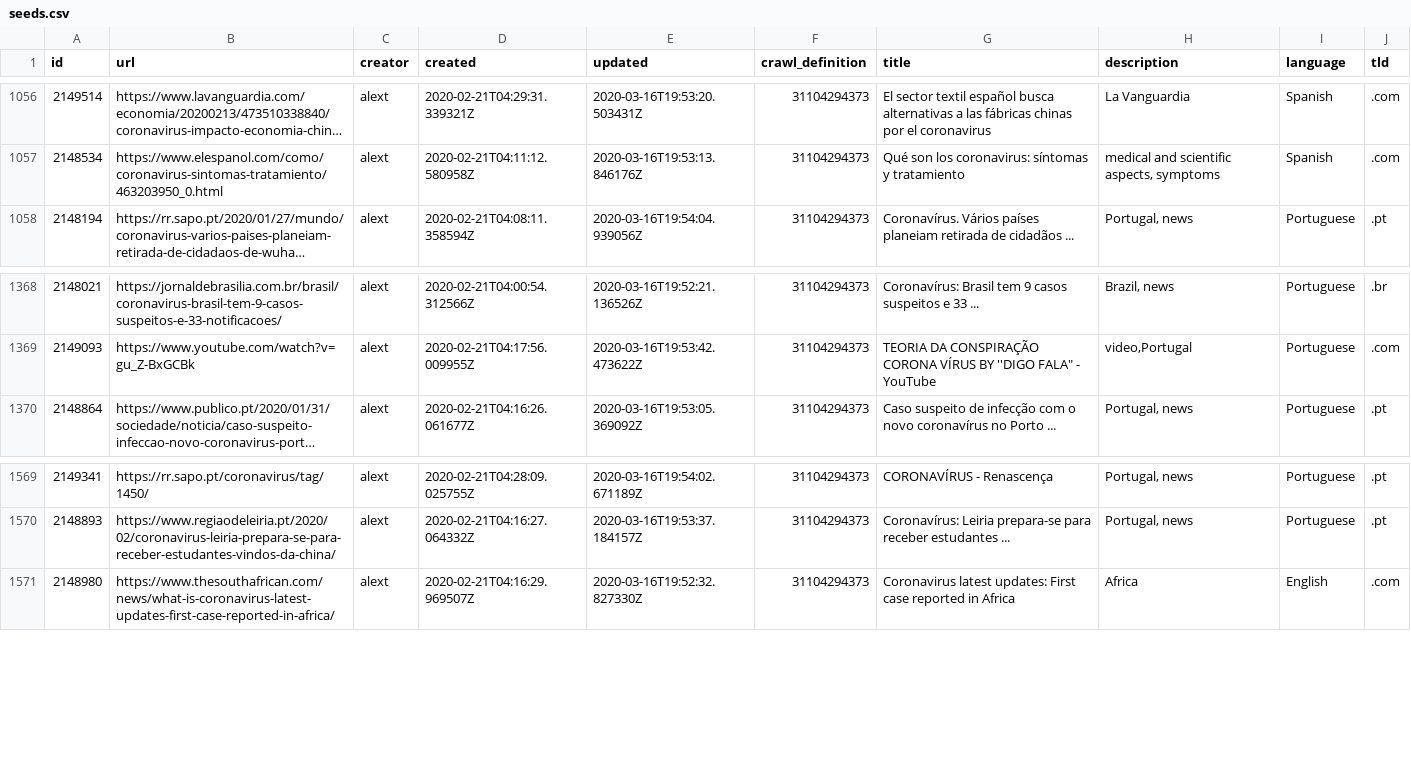
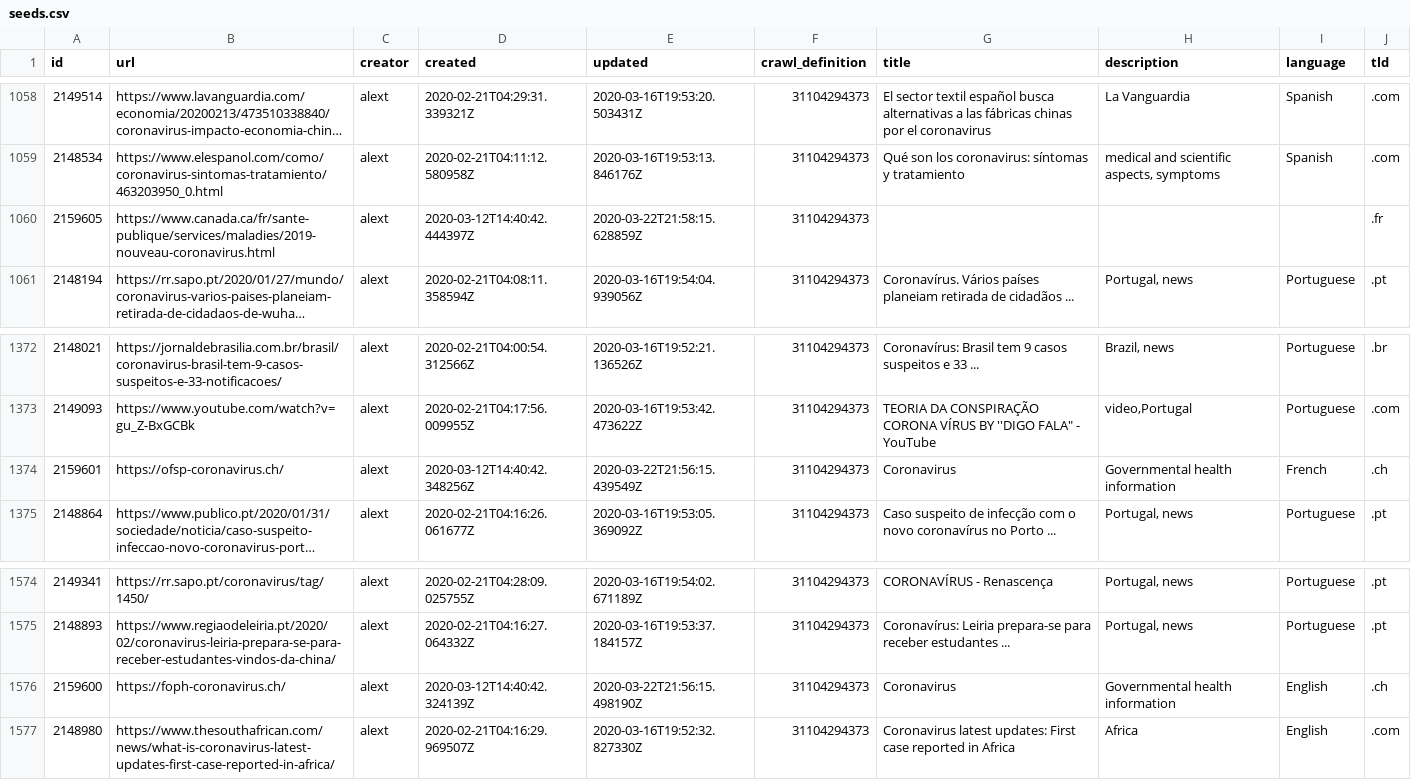
Before and after one commit to edsu/iipc-covid19, a CSV file: data/seeds.csv, drawn as a sheet; only a part is shown, gaps mark what is left out; long unchanged cells end in …; the diff covers the shown part only; the diff names each change by its address in the sheet, - before the commit and + after, or states it on an @@ line.

```diff
--- a/data/seeds.csv
+++ b/data/seeds.csv
+row 1060: 2159605 | https://www.canada.ca/fr/sante-publique/services/maladies/2019-nouveau-coronavirus.html | alext | 2020-03-12T14:40:42.444397Z | 2020-03-22T21:58:15.628859Z | 31104294373 |  |  |  | .fr
+row 1374: 2159601 | https://ofsp-coronavirus.ch/ | alext | 2020-03-12T14:40:42.348256Z | 2020-03-22T21:56:15.439549Z | 31104294373 | Coronavirus | Governmental health information | French | .ch
+row 1576: 2159600 | https://foph-coronavirus.ch/ | alext | 2020-03-12T14:40:42.324139Z | 2020-03-22T21:56:15.498190Z | 31104294373 | Coronavirus | Governmental health information | English | .ch
```
Also changed, not shown: 4 added rows and 1 removed row elsewhere in this file, 3 other files.
